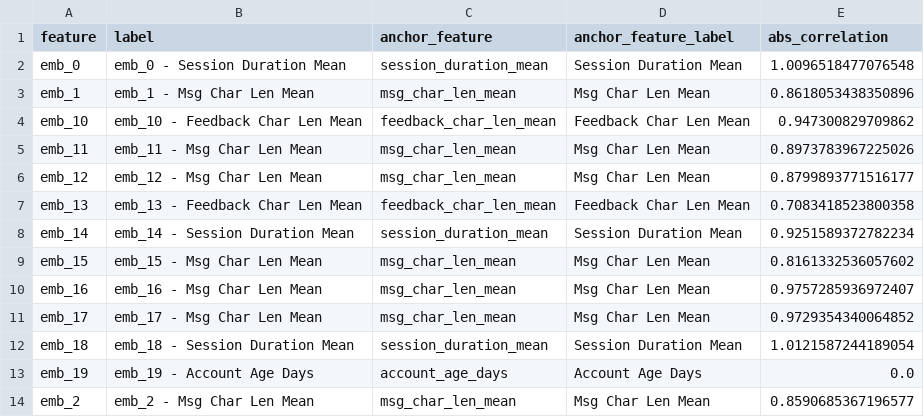
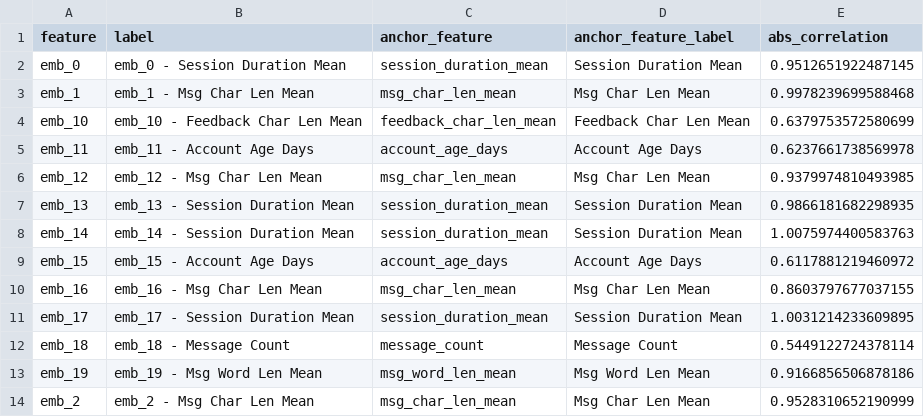
Before and after one commit to arthxoxo/maya-ML-backend, a CSV file: artifacts/embeddings/embedding_dimension_labels.csv, drawn as a sheet; only a part is shown; the diff covers the shown part only.

Commit message:
refactor: update embedding dimension labels and recalibrate feature correlation mappings

```diff
--- a/artifacts/embeddings/embedding_dimension_labels.csv
+++ b/artifacts/embeddings/embedding_dimension_labels.csv
@@ -1,14 +1,14 @@
 feature,label,anchor_feature,anchor_feature_label,abs_correlation
-emb_0,emb_0 - Session Duration Mean,session_duration_mean,Session Duration Mean,1.0096518477076548
-emb_1,emb_1 - Msg Char Len Mean,msg_char_len_mean,Msg Char Len Mean,0.8618053438350896
-emb_10,emb_10 - Feedback Char Len Mean,feedback_char_len_mean,Feedback Char Len Mean,0.947300829709862
-emb_11,emb_11 - Msg Char Len Mean,msg_char_len_mean,Msg Char Len Mean,0.8973783967225026
-emb_12,emb_12 - Msg Char Len Mean,msg_char_len_mean,Msg Char Len Mean,0.8799893771516177
-emb_13,emb_13 - Feedback Char Len Mean,feedback_char_len_mean,Feedback Char Len Mean,0.7083418523800358
-emb_14,emb_14 - Session Duration Mean,session_duration_mean,Session Duration Mean,0.9251589372782234
-emb_15,emb_15 - Msg Char Len Mean,msg_char_len_mean,Msg Char Len Mean,0.8161332536057602
-emb_16,emb_16 - Msg Char Len Mean,msg_char_len_mean,Msg Char Len Mean,0.9757285936972407
-emb_17,emb_17 - Msg Char Len Mean,msg_char_len_mean,Msg Char Len Mean,0.9729354340064852
-emb_18,emb_18 - Session Duration Mean,session_duration_mean,Session Duration Mean,1.0121587244189054
-emb_19,emb_19 - Account Age Days,account_age_days,Account Age Days,0.0
-emb_2,emb_2 - Msg Char Len Mean,msg_char_len_mean,Msg Char Len Mean,0.8590685367196577
+emb_0,emb_0 - Session Duration Mean,session_duration_mean,Session Duration Mean,0.9512651922487145
+emb_1,emb_1 - Msg Char Len Mean,msg_char_len_mean,Msg Char Len Mean,0.9978239699588468
+emb_10,emb_10 - Feedback Char Len Mean,feedback_char_len_mean,Feedback Char Len Mean,0.6379753572580699
+emb_11,emb_11 - Account Age Days,account_age_days,Account Age Days,0.6237661738569978
+emb_12,emb_12 - Msg Char Len Mean,msg_char_len_mean,Msg Char Len Mean,0.9379974810493985
+emb_13,emb_13 - Session Duration Mean,session_duration_mean,Session Duration Mean,0.9866181682298935
+emb_14,emb_14 - Session Duration Mean,session_duration_mean,Session Duration Mean,1.0075974400583763
+emb_15,emb_15 - Account Age Days,account_age_days,Account Age Days,0.6117881219460972
+emb_16,emb_16 - Msg Char Len Mean,msg_char_len_mean,Msg Char Len Mean,0.8603797677037155
+emb_17,emb_17 - Session Duration Mean,session_duration_mean,Session Duration Mean,1.0031214233609895
+emb_18,emb_18 - Message Count,message_count,Message Count,0.5449122724378114
+emb_19,emb_19 - Msg Word Len Mean,msg_word_len_mean,Msg Word Len Mean,0.9166856506878186
+emb_2,emb_2 - Msg Char Len Mean,msg_char_len_mean,Msg Char Len Mean,0.9528310652190999
```
Also changed, not shown: 165 edited cells elsewhere in this file, user_feature_matrix.csv, 1 other file.
